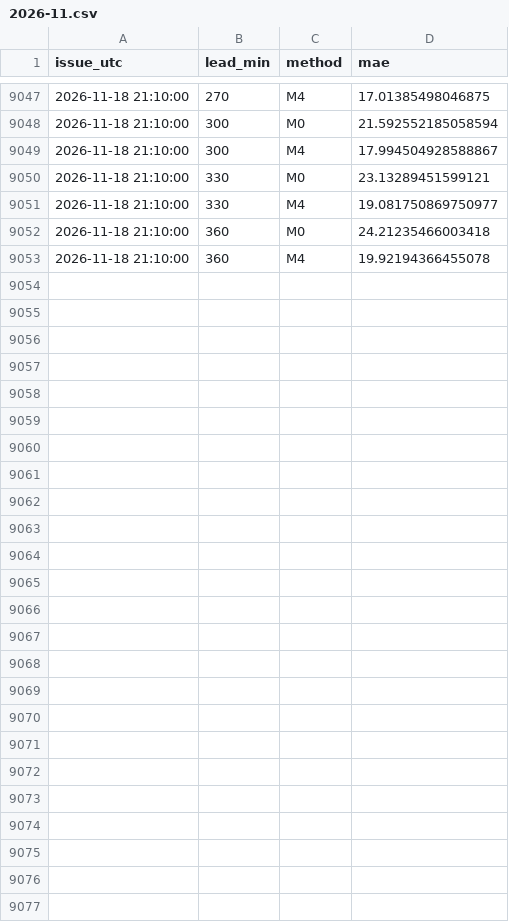
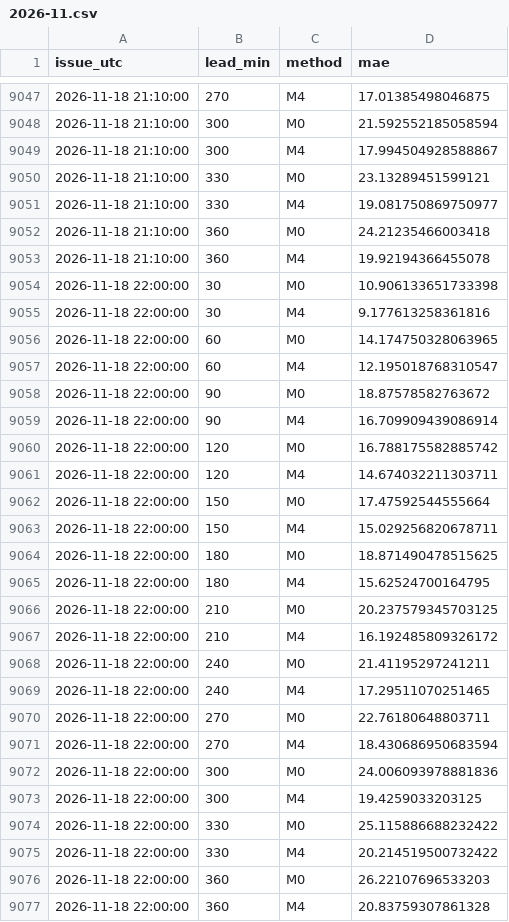
Before and after one commit to futurist38/nwp-verify, a CSV file: verification/nowcast/2026-11.csv, drawn as a sheet; only a part is shown, gaps mark what is left out; the diff names each change by its address in the sheet, - before the commit and + after, or states it on an @@ line.

```diff
--- a/verification/nowcast/2026-11.csv
+++ b/verification/nowcast/2026-11.csv
+row 9054: 2026-11-18 22:00:00 | 30 | M0 | 10.906133651733398
+row 9055: 2026-11-18 22:00:00 | 30 | M4 | 9.177613258361816
+row 9056: 2026-11-18 22:00:00 | 60 | M0 | 14.174750328063965
+row 9057: 2026-11-18 22:00:00 | 60 | M4 | 12.195018768310547
+row 9058: 2026-11-18 22:00:00 | 90 | M0 | 18.87578582763672
+row 9059: 2026-11-18 22:00:00 | 90 | M4 | 16.709909439086914
+row 9060: 2026-11-18 22:00:00 | 120 | M0 | 16.788175582885742
+row 9061: 2026-11-18 22:00:00 | 120 | M4 | 14.674032211303711
+row 9062: 2026-11-18 22:00:00 | 150 | M0 | 17.47592544555664
+row 9063: 2026-11-18 22:00:00 | 150 | M4 | 15.029256820678711
+row 9064: 2026-11-18 22:00:00 | 180 | M0 | 18.871490478515625
+row 9065: 2026-11-18 22:00:00 | 180 | M4 | 15.62524700164795
+row 9066: 2026-11-18 22:00:00 | 210 | M0 | 20.237579345703125
+row 9067: 2026-11-18 22:00:00 | 210 | M4 | 16.192485809326172
+row 9068: 2026-11-18 22:00:00 | 240 | M0 | 21.41195297241211
+row 9069: 2026-11-18 22:00:00 | 240 | M4 | 17.29511070251465
+row 9070: 2026-11-18 22:00:00 | 270 | M0 | 22.76180648803711
+row 9071: 2026-11-18 22:00:00 | 270 | M4 | 18.430686950683594
+row 9072: 2026-11-18 22:00:00 | 300 | M0 | 24.006093978881836
+row 9073: 2026-11-18 22:00:00 | 300 | M4 | 19.4259033203125
+row 9074: 2026-11-18 22:00:00 | 330 | M0 | 25.115886688232422
+row 9075: 2026-11-18 22:00:00 | 330 | M4 | 20.214519500732422
+row 9076: 2026-11-18 22:00:00 | 360 | M0 | 26.22107696533203
+row 9077: 2026-11-18 22:00:00 | 360 | M4 | 20.83759307861328
```
Also changed, not shown: 5 other files.
